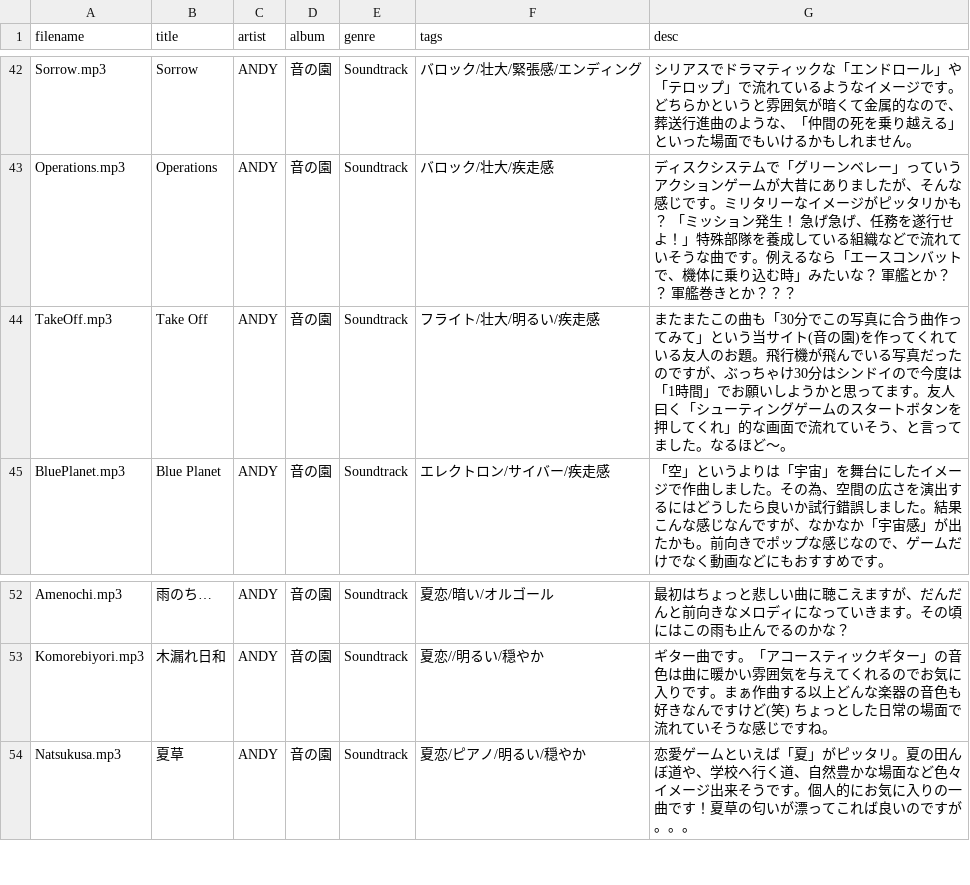
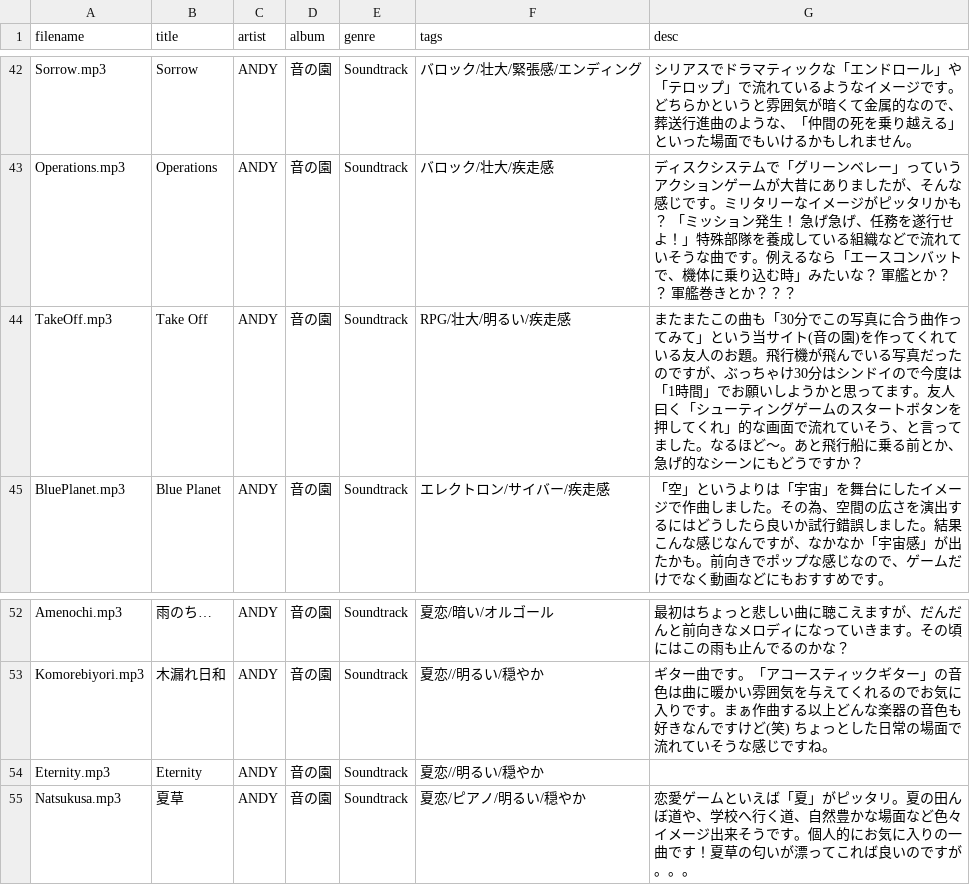
Before and after one commit to syon/tunes, a TSV file: public/tracklists/_def.tsv, drawn as a sheet; only a part is shown, gaps mark what is left out; the diff covers the shown part only.

```diff
--- a/public/tracklists/_def.tsv
+++ b/public/tracklists/_def.tsv
@@ -43,3 +43,3 @@ Sorrow.mp3	Sorrow	ANDY	音の園	Soundtrack	バロック/壮大/緊張感/エン
 Operations.mp3	Operations	ANDY	音の園	Soundtrack	バロック/壮大/疾走感	ディスクシステムで「グリーンベレー」っていうアクションゲームが大昔にありましたが、そんな感じです。ミリタリーなイメージがピッタリかも？ 「ミッション発生！ 急げ急げ、任務を遂行せよ！」特殊部隊を養成している組織などで流れていそうな曲です。例えるなら「エースコンバットで、機体に乗り込む時」みたいな？ 軍艦とか？？ 軍艦巻きとか？？？
-TakeOff.mp3	Take Off	ANDY	音の園	Soundtrack	フライト/壮大/明るい/疾走感	またまたこの曲も「30分でこの写真に合う曲作ってみて」という当サイト(音の園)を作ってくれている友人のお題。飛行機が飛んでいる写真だったのですが、ぶっちゃけ30分はシンドイので今度は「1時間」でお願いしようかと思ってます。友人曰く「シューティングゲームのスタートボタンを押してくれ」的な画面で流れていそう、と言ってました。なるほど〜。
+TakeOff.mp3	Take Off	ANDY	音の園	Soundtrack	RPG/壮大/明るい/疾走感	またまたこの曲も「30分でこの写真に合う曲作ってみて」という当サイト(音の園)を作ってくれている友人のお題。飛行機が飛んでいる写真だったのですが、ぶっちゃけ30分はシンドイので今度は「1時間」でお願いしようかと思ってます。友人曰く「シューティングゲームのスタートボタンを押してくれ」的な画面で流れていそう、と言ってました。なるほど〜。あと飛行船に乗る前とか、急げ的なシーンにもどうですか？
 BluePlanet.mp3	Blue Planet	ANDY	音の園	Soundtrack	エレクトロン/サイバー/疾走感	「空」というよりは「宇宙」を舞台にしたイメージで作曲しました。その為、空間の広さを演出するにはどうしたら良いか試行錯誤しました。結果こんな感じなんですが、なかなか「宇宙感」が出たかも。前向きでポップな感じなので、ゲームだけでなく動画などにもおすすめです。
@@ -53,2 +53,3 @@ Amenochi.mp3	雨のち…	ANDY	音の園	Soundtrack	夏恋/暗い/オルゴー
 Komorebiyori.mp3	木漏れ日和	ANDY	音の園	Soundtrack	夏恋//明るい/穏やか	ギター曲です。「アコースティックギター」の音色は曲に暖かい雰囲気を与えてくれるのでお気に入りです。まぁ作曲する以上どんな楽器の音色も好きなんですけど(笑) ちょっとした日常の場面で流れていそうな感じですね。
+Eternity.mp3	Eternity	ANDY	音の園	Soundtrack	夏恋//明るい/穏やか
 Natsukusa.mp3	夏草	ANDY	音の園	Soundtrack	夏恋/ピアノ/明るい/穏やか	恋愛ゲームといえば「夏」がピッタリ。夏の田んぼ道や、学校へ行く道、自然豊かな場面など色々イメージ出来そうです。個人的にお気に入りの一曲です！夏草の匂いが漂ってこれば良いのですが。。。
```
Also changed, not shown: 17 added rows elsewhere in this file, 36 other files.
